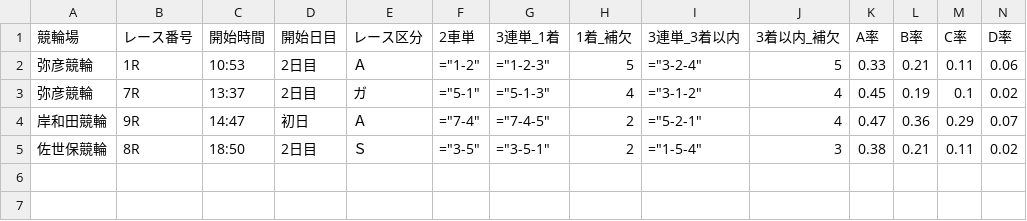
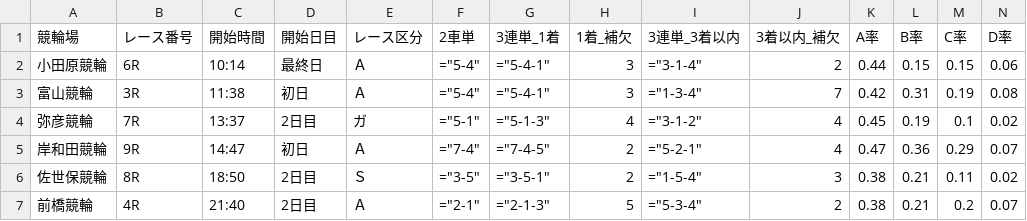
Before and after one commit to ama04149/keirin-ai, a CSV file: keirin_race_summary4.csv, drawn as a sheet; only a part is shown; removed rows and columns are numbered as before the commit, all else as after; rows hold the shown columns only; the diff names each change by its address in the sheet, - before the commit and + after, or states it on an @@ line.

```diff
--- a/keirin_race_summary4.csv
+++ b/keirin_race_summary4.csv
-row 2: 弥彦競輪 | 1R | 10:53 | 2日目 | Ａ | ="1-2" | ="1-2-3" | 5 | ="3-2-4" | 5 | 0.33 | 0.21 | 0.11 | 0.06
+row 2: 小田原競輪 | 6R | 10:14 | 最終日 | Ａ | ="5-4" | ="5-4-1" | 3 | ="3-1-4" | 2 | 0.44 | 0.15 | 0.15 | 0.06
+row 3: 富山競輪 | 3R | 11:38 | 初日 | Ａ | ="5-4" | ="5-4-1" | 3 | ="1-3-4" | 7 | 0.42 | 0.31 | 0.19 | 0.08
+row 7: 前橋競輪 | 4R | 21:40 | 2日目 | Ａ | ="2-1" | ="2-1-3" | 5 | ="5-3-4" | 2 | 0.38 | 0.21 | 0.2 | 0.07
```
Also changed, not shown: keirin_race_summary.csv, keirin_race_summary2.csv, 1 other file.
